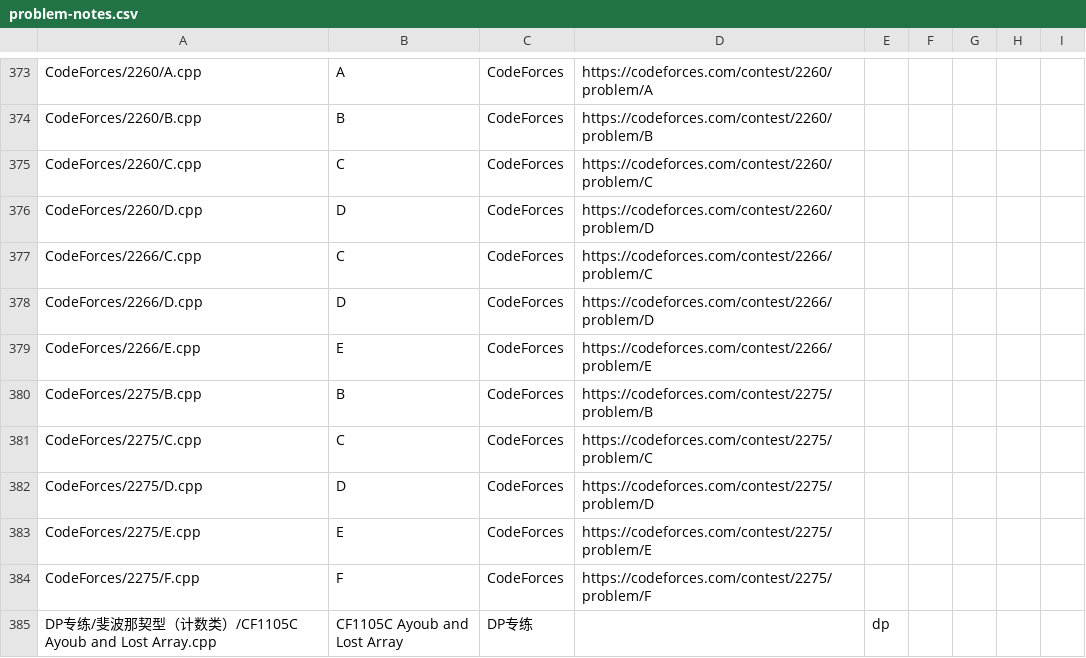
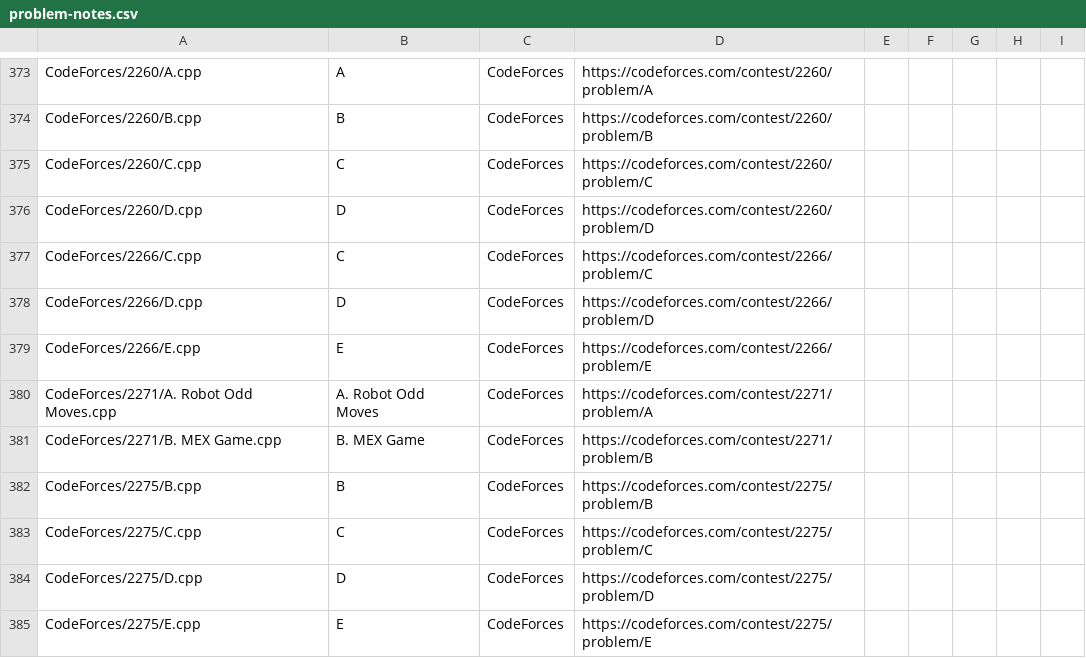
Before and after one commit to ZFM-1208/ACM-Algorithm, a CSV file: problem-notes.csv, drawn as a sheet; only a part is shown, gaps mark what is left out; the shorter side is filled out with more unchanged rows; the diff names each change by its address in the sheet, - before the commit and + after, or states it on an @@ line.

```diff
--- a/problem-notes.csv
+++ b/problem-notes.csv
+row 380: CodeForces/2271/A. Robot Odd Moves.cpp | A. Robot Odd Moves | CodeForces | https://codeforces.com/contest/2271/problem/A
+row 381: CodeForces/2271/B. MEX Game.cpp | B. MEX Game | CodeForces | https://codeforces.com/contest/2271/problem/B
```
Also changed, not shown: 3 other files.
